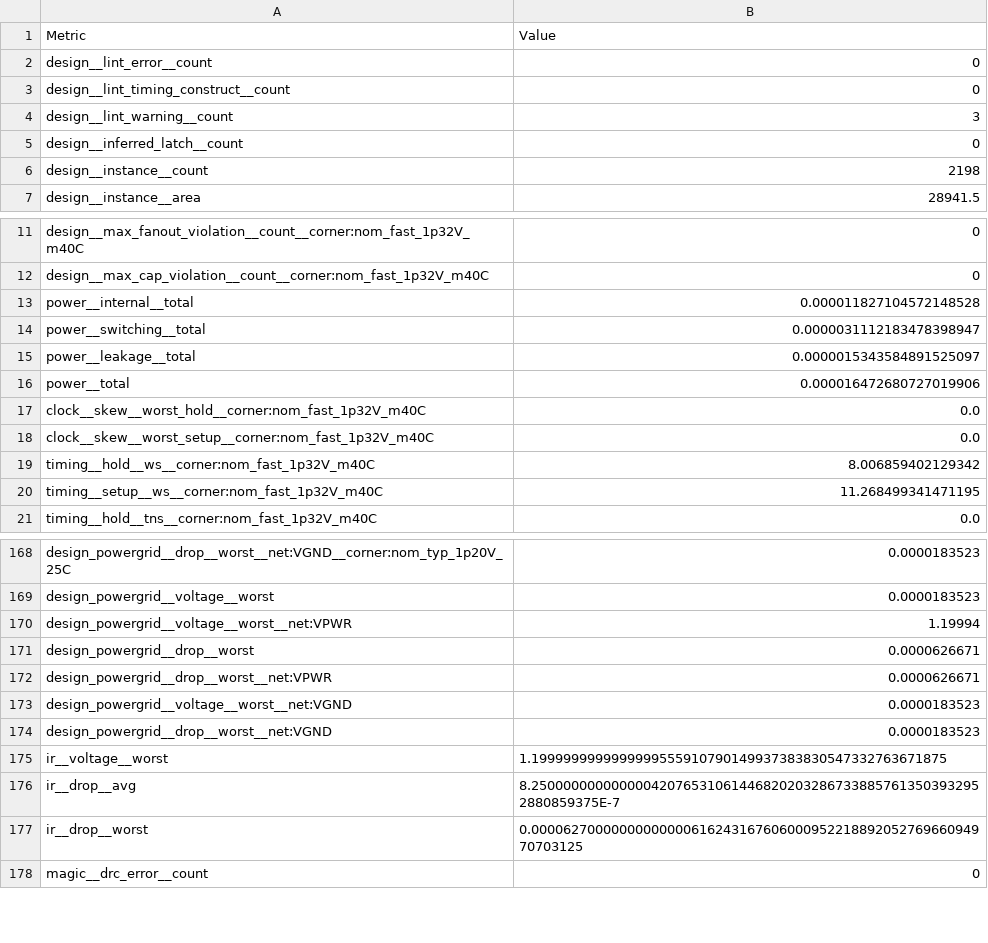
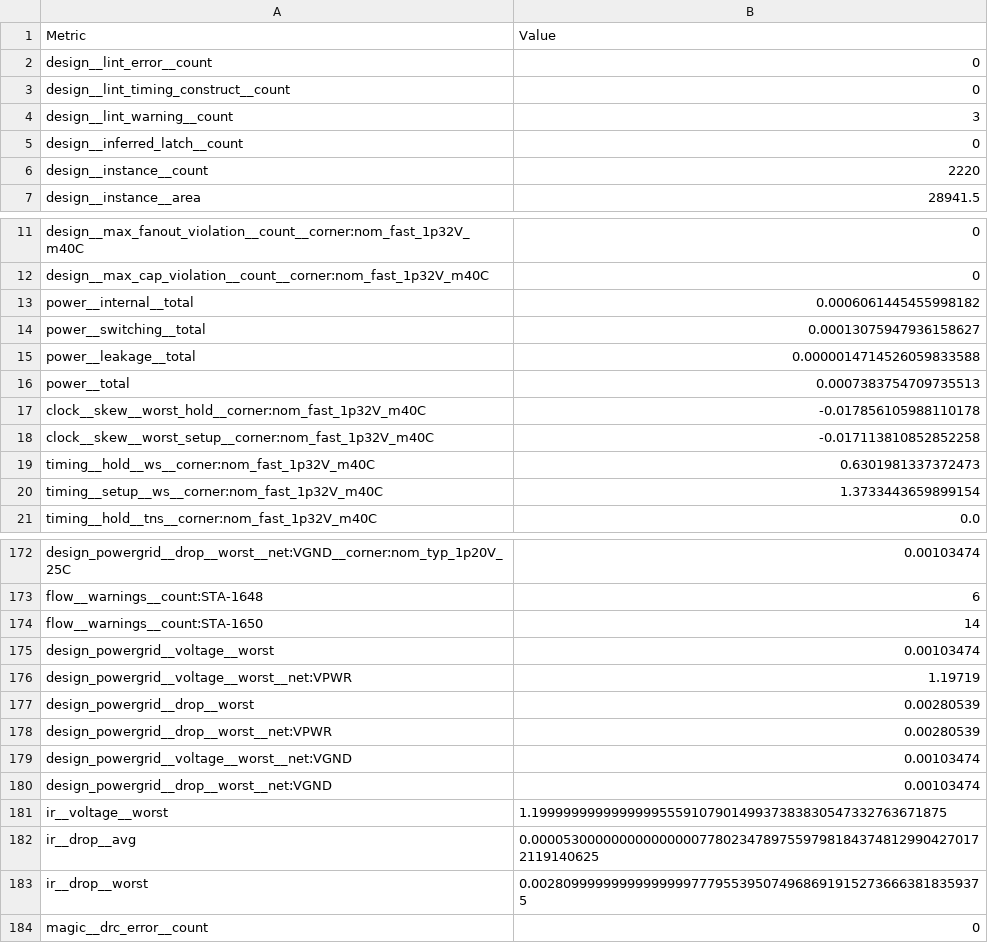
Before and after one commit to TinyTapeout/tinytapeout-ihp-26b, a CSV file: projects/tt_um_schwallsunk_signal_discriminator/stats/metrics.csv, drawn as a sheet; only a part is shown, gaps mark what is left out; addresses are those after the commit; the diff covers the shown part only; the diff names each change by its address in the sheet, - before the commit and + after, or states it on an @@ line.

```diff
--- a/projects/tt_um_schwallsunk_signal_discriminator/stats/metrics.csv
+++ b/projects/tt_um_schwallsunk_signal_discriminator/stats/metrics.csv
-B6 (Value): 2198
+B6 (Value): 2220
-B13 (Value): 0.000011827104572148528
+B13 (Value): 0.0006061445455998182
-B14 (Value): 0.0000031112183478398947
+B14 (Value): 0.00013075947936158627
-B15 (Value): 0.0000015343584891525097
+B15 (Value): 0.0000014714526059833588
-B16 (Value): 0.000016472680727019906
+B16 (Value): 0.0007383754709735513
-B17 (Value): 0.0
+B17 (Value): -0.017856105988110178
-B18 (Value): 0.0
+B18 (Value): -0.017113810852852258
-B19 (Value): 8.006859402129342
+B19 (Value): 0.6301981337372473
-B20 (Value): 11.268499341471195
+B20 (Value): 1.3733443659899154
-B172 (Value): 0.0000183523
+B172 (Value): 0.00103474
+row 173: flow__warnings__count:STA-1648 | 6
+row 174: flow__warnings__count:STA-1650 | 14
-B175 (Value): 0.0000183523
+B175 (Value): 0.00103474
-B176 (Value): 1.19994
+B176 (Value): 1.19719
-B177:B178 (Value): 0.0000626671
+B177:B178 (Value): 0.00280539
-B179:B180 (Value): 0.0000183523
+B179:B180 (Value): 0.00103474
-B182 (Value): 8.250000000000000420765310614468202032867338857613503932952880859375E-7
+B182 (Value): 0.000053000000000000000778023478975597981843748129904270172119140625
-B183 (Value): 0.0000627000000000000061624316760600095221889205276966094970703125
+B183 (Value): 0.002809999999999999997779553950749686919152736663818359375
```
Also changed, not shown: 6 added rows, 2 removed rows and 63 edited cells elsewhere in this file, 5 other files.
